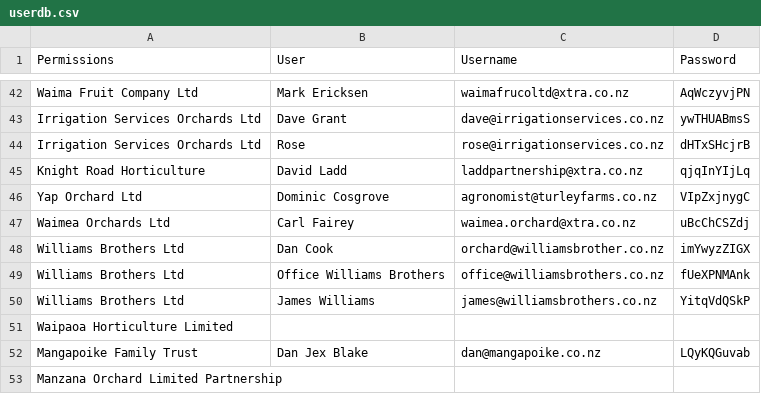
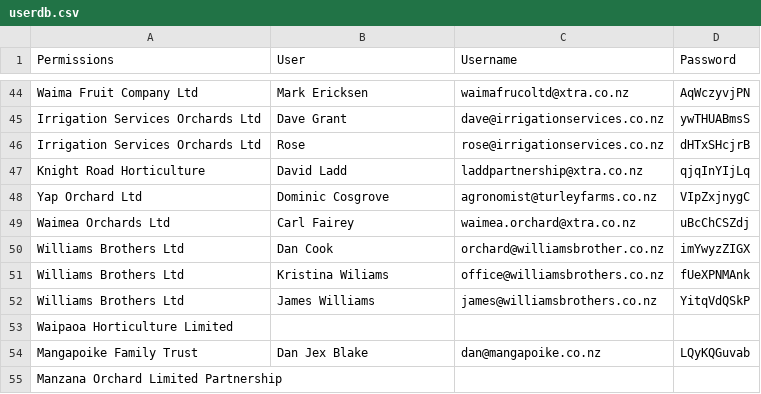
Before and after one commit to sdykes/PostHarvestApp2025, a CSV file: userdb.csv, drawn as a sheet; only a part is shown, gaps mark what is left out; the diff covers the shown part only.

```diff
--- a/userdb.csv
+++ b/userdb.csv
@@ -48,3 +50,3 @@ Waimea Orchards Ltd,Carl Fairey,waimea.orchard@xtra.co.nz,uBcChCSZdj
 Williams Brothers Ltd,Dan Cook,orchard@williamsbrother.co.nz,imYwyzZIGX
-Williams Brothers Ltd,Office Williams Brothers ,office@williamsbrothers.co.nz,fUeXPNMAnk
+Williams Brothers Ltd,Kristina Wiliams,office@williamsbrothers.co.nz,fUeXPNMAnk
 Williams Brothers Ltd,James Williams,james@williamsbrothers.co.nz,YitqVdQSkP
```
Also changed, not shown: 4 added rows and 2 edited cells elsewhere in this file, 2 other files.
